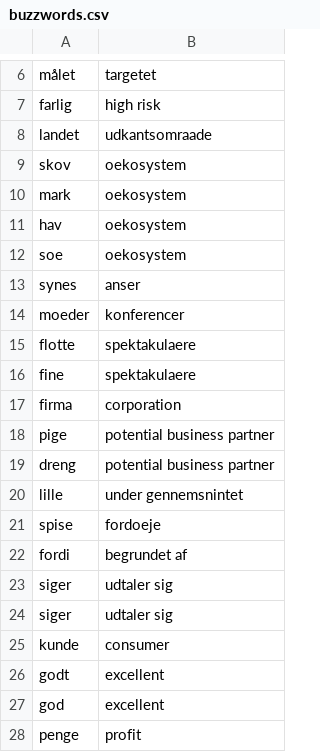
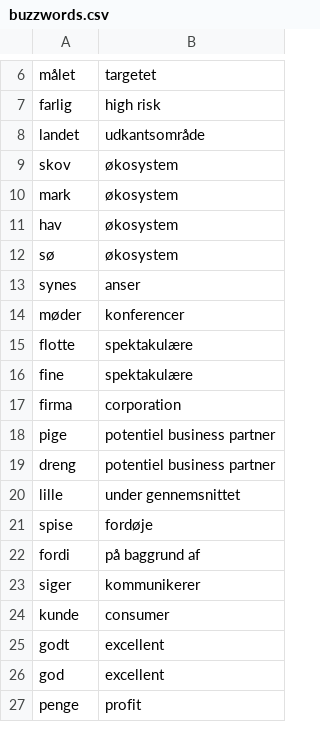
Before and after one commit to MetteMy/Businessify-case, a CSV file: buzzwords.csv, drawn as a sheet; only a part is shown, gaps mark what is left out; the diff covers the shown part only.

```diff
--- a/buzzwords.csv
+++ b/buzzwords.csv
@@ -7,19 +7,18 @@ målet,targetet,
 farlig,high risk,
-landet,udkantsomraade,
-skov,oekosystem,
-mark,oekosystem,
-hav,oekosystem,
-soe,oekosystem,
+landet,udkantsområde,
+skov,økosystem,
+mark,økosystem,
+hav,økosystem,
+sø,økosystem,
 synes,anser,
-moeder,konferencer,
-flotte,spektakulaere,
-fine,spektakulaere,
+møder,konferencer,
+flotte,spektakulære,
+fine,spektakulære,
 firma,corporation,
-pige,potential business partner,
-dreng,potential business partner,
-lille,under gennemsnintet,
-spise,fordoeje,
-fordi,begrundet af,
-siger,udtaler sig,
-siger,udtaler sig,
+pige,potentiel business partner,
+dreng,potentiel business partner,
+lille,under gennemsnittet,
+spise,fordøje,
+fordi,på baggrund af,
+siger,kommunikerer,
 kunde,consumer,
```
Also changed, not shown: 47 added rows and 4 edited cells elsewhere in this file, 2 other files.
